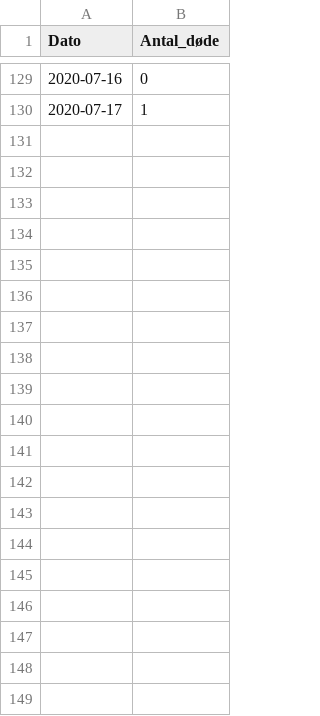
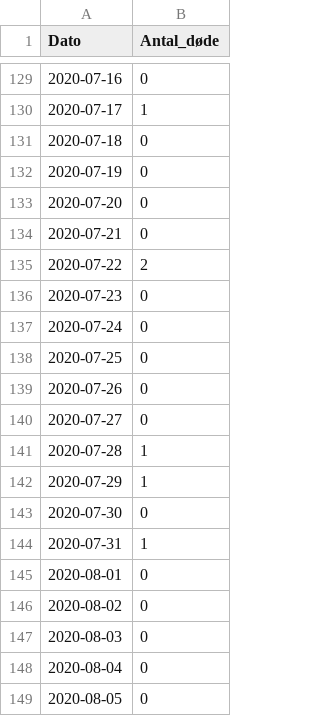
Before and after one commit to covid-19-sim/covid-19.sst.dk, a CSV file: ssi-raw-data-deaths.csv, drawn as a sheet; only a part is shown, gaps mark what is left out.

```diff
--- a/ssi-raw-data-deaths.csv
+++ b/ssi-raw-data-deaths.csv
@@ -130 +130,20 @@ Dato,Antal_døde
 2020-07-17,1
+2020-07-18,0
+2020-07-19,0
+2020-07-20,0
+2020-07-21,0
+2020-07-22,2
+2020-07-23,0
+2020-07-24,0
+2020-07-25,0
+2020-07-26,0
+2020-07-27,0
+2020-07-28,1
+2020-07-29,1
+2020-07-30,0
+2020-07-31,1
+2020-08-01,0
+2020-08-02,0
+2020-08-03,0
+2020-08-04,0
+2020-08-05,0
```
Also changed, not shown: ssi-raw-data-tests.csv, sst-raw-data-hospitalised.csv, 3 other files.
